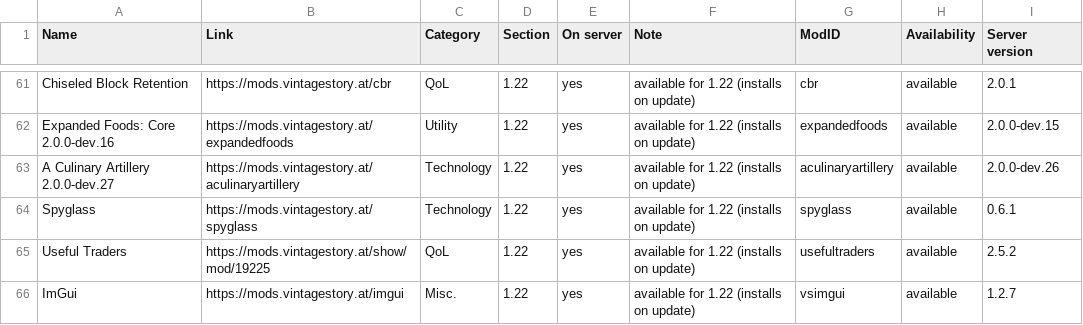
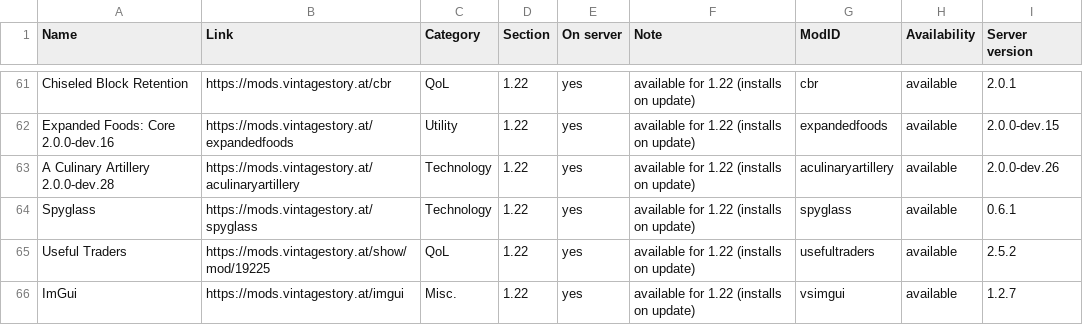
Before and after one commit to ConnyZs/VintageStory, a CSV file: Vintage Story Dashboard Data.csv, drawn as a sheet; only a part is shown, gaps mark what is left out.

```diff
--- a/Vintage Story Dashboard Data.csv
+++ b/Vintage Story Dashboard Data.csv
@@ -62,3 +62,3 @@ Chiseled Block Retention,https://mods.vintagestory.at/cbr,QoL,1.22,yes,available
 Expanded Foods: Core 2.0.0-dev.16,https://mods.vintagestory.at/expandedfoods,Utility,1.22,yes,available for 1.22 (installs on update),expandedfoods,available,2.0.0-dev.15
-A Culinary Artillery 2.0.0-dev.27,https://mods.vintagestory.at/aculinaryartillery,Technology,1.22,yes,available for 1.22 (installs on update),aculinaryartillery,available,2.0.0-dev.26
+A Culinary Artillery 2.0.0-dev.28,https://mods.vintagestory.at/aculinaryartillery,Technology,1.22,yes,available for 1.22 (installs on update),aculinaryartillery,available,2.0.0-dev.26
 Spyglass,https://mods.vintagestory.at/spyglass,Technology,1.22,yes,available for 1.22 (installs on update),spyglass,available,0.6.1
```
Also changed, not shown: 2 other files.
